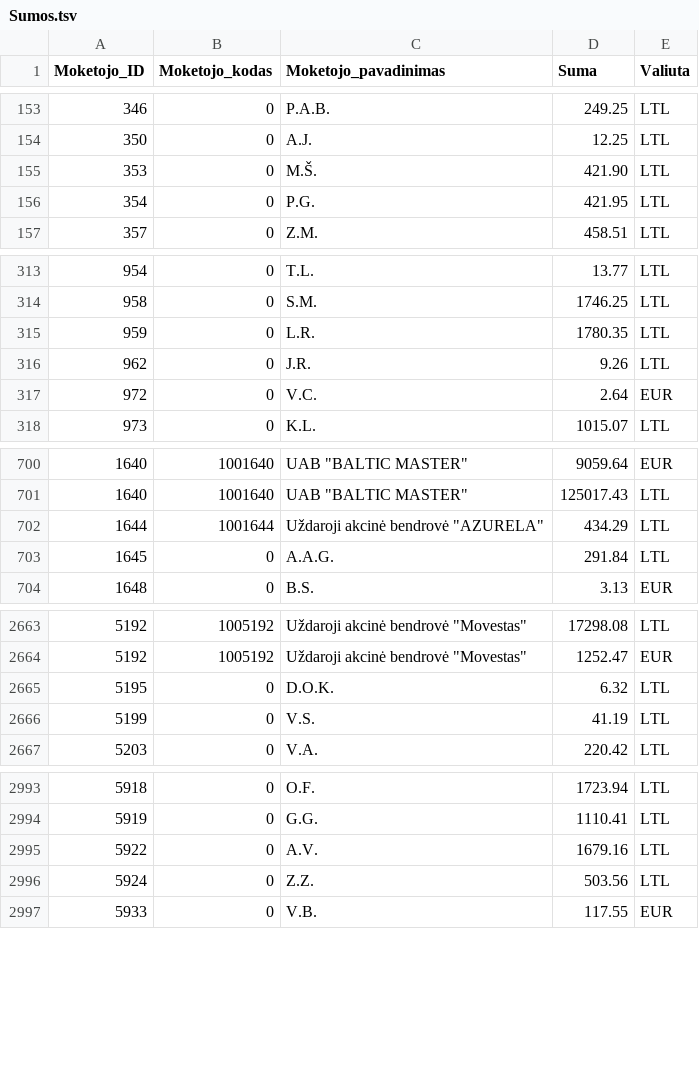
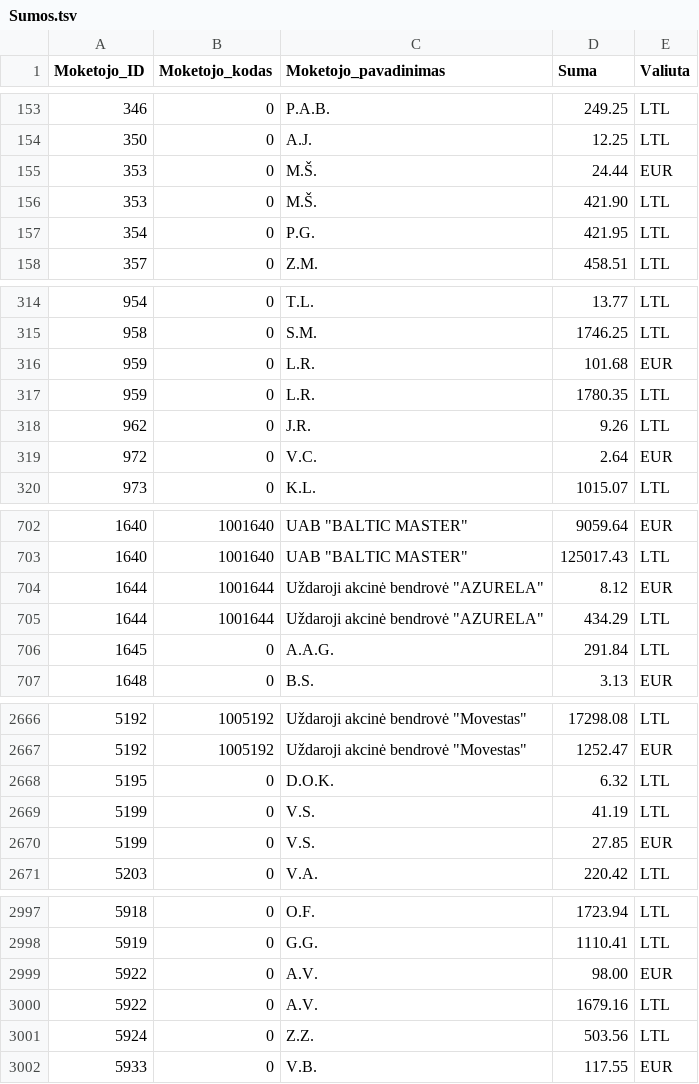
Before and after one commit to vilnius/zemesnuomossutartys, a TSV file: data/Sumos.tsv, drawn as a sheet; only a part is shown, gaps mark what is left out; the diff covers the shown part only; the diff names each change by its address in the sheet, - before the commit and + after, or states it on an @@ line.

Commit message:
update

```diff
--- a/data/Sumos.tsv
+++ b/data/Sumos.tsv
+row 155: 353 | 0 | M.Š. | 24.44 | EUR
+row 316: 959 | 0 | L.R. | 101.68 | EUR
+row 704: 1644 | 1001644 | Uždaroji akcinė bendrovė "AZURELA" | 8.12 | EUR
+row 2670: 5199 | 0 | V.S. | 27.85 | EUR
+row 2999: 5922 | 0 | A.V. | 98.00 | EUR
```
Also changed, not shown: 4 added rows and 3 edited cells elsewhere in this file.
